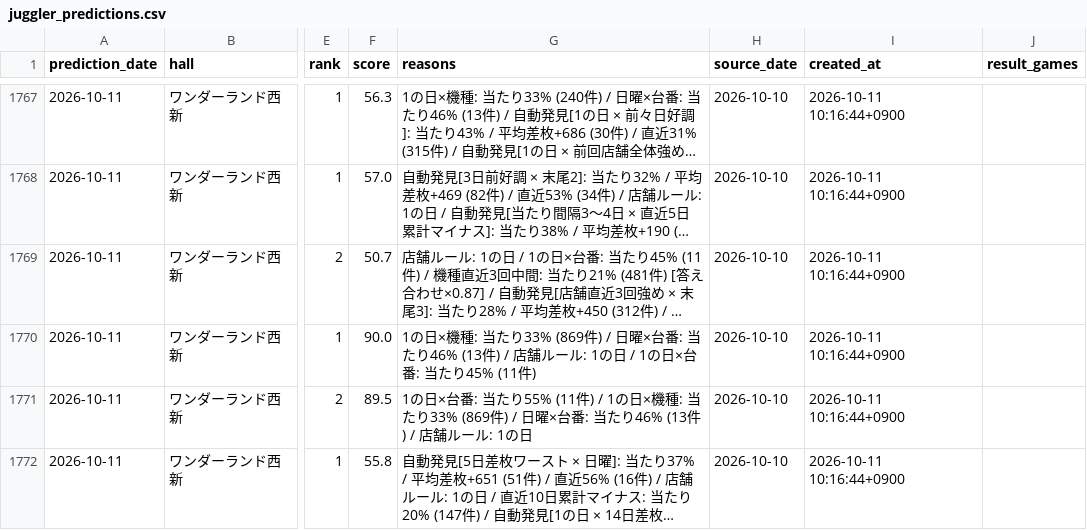
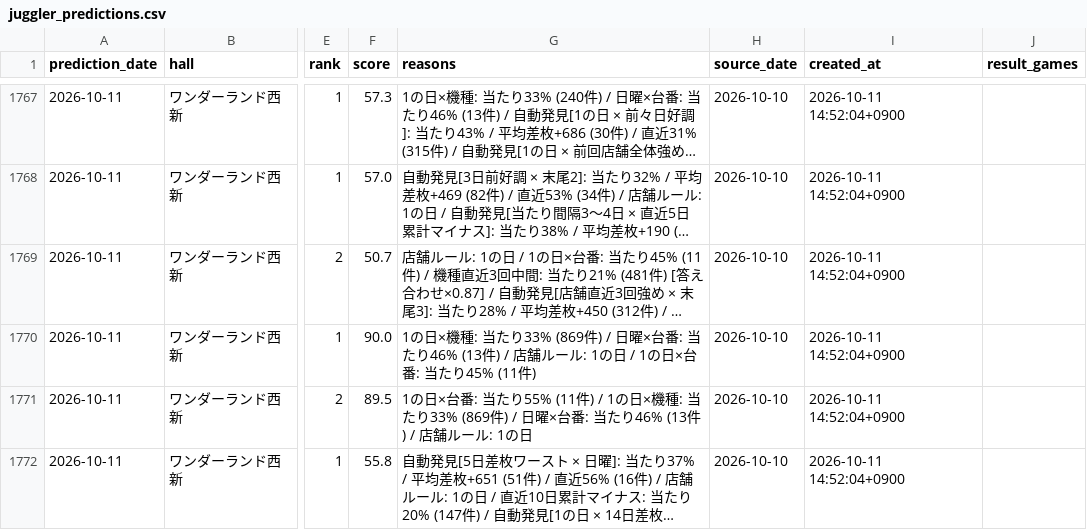
Before and after one commit to slotool/budougari, a CSV file: data/juggler_predictions.csv, drawn as a sheet; only a part is shown, gaps mark what is left out; long unchanged cells end in …; the diff covers the shown part only; the diff names each change by its address in the sheet, - before the commit and + after, or states it on an @@ line.

```diff
--- a/data/juggler_predictions.csv
+++ b/data/juggler_predictions.csv
-F1767 (score): 56.3
+F1767 (score): 57.3
-I1767:I1772 (created_at): 2026-10-11 10:16:44+0900
+I1767:I1772 (created_at): 2026-10-11 14:52:04+0900
```
Also changed, not shown: 30 edited cells elsewhere in this file, 8 other files.
